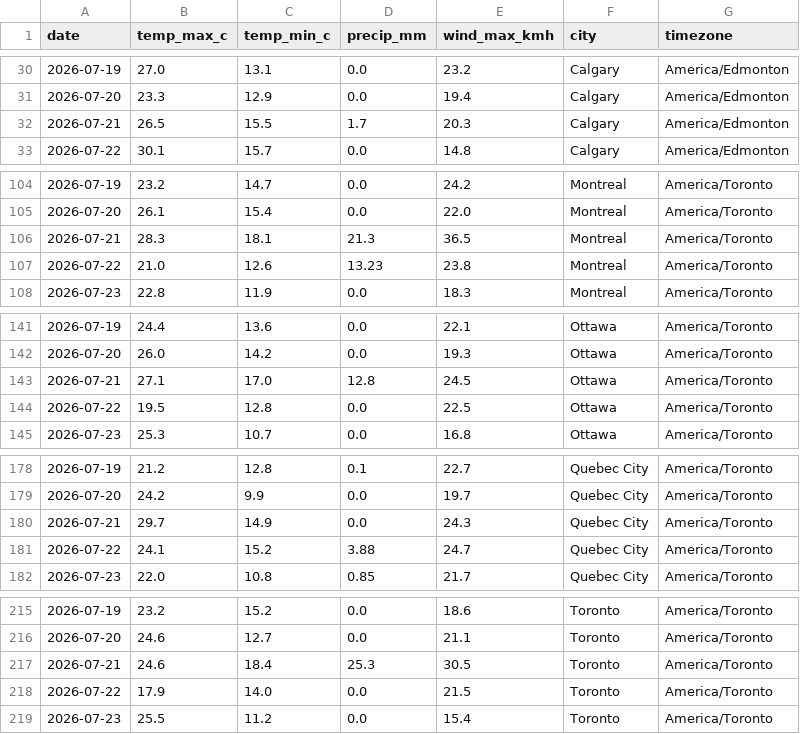
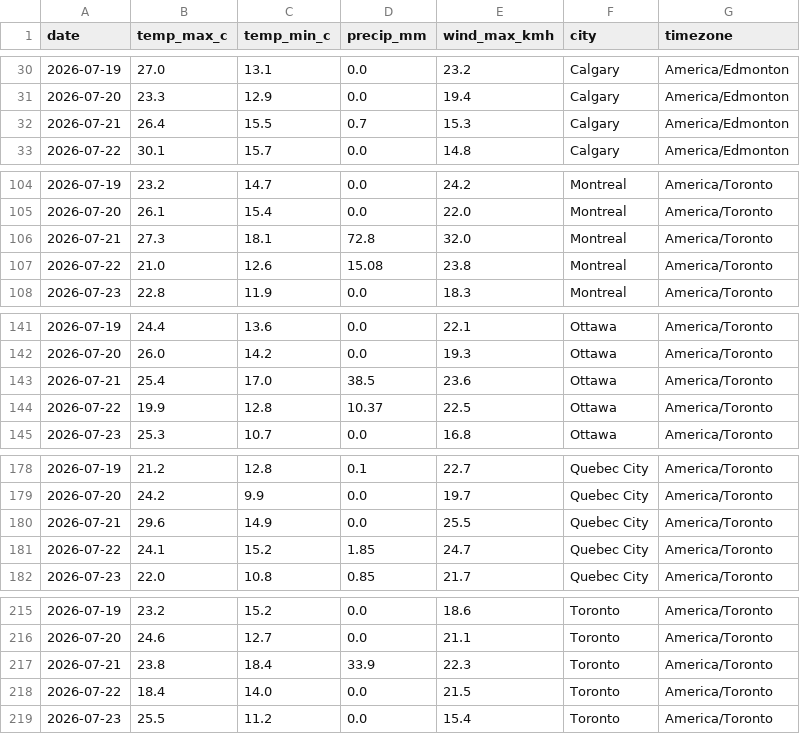
Before and after one commit to imran-ahmed377/weathertracker-ai, a CSV file: output/weather_daily.csv, drawn as a sheet; only a part is shown, gaps mark what is left out; the diff covers the shown part only.

```diff
--- a/output/weather_daily.csv
+++ b/output/weather_daily.csv
@@ -31,3 +31,3 @@ date,temp_max_c,temp_min_c,precip_mm,wind_max_kmh,city,timezone
 2026-07-20,23.3,12.9,0.0,19.4,Calgary,America/Edmonton
-2026-07-21,26.5,15.5,1.7,20.3,Calgary,America/Edmonton
+2026-07-21,26.4,15.5,0.7,15.3,Calgary,America/Edmonton
 2026-07-22,30.1,15.7,0.0,14.8,Calgary,America/Edmonton
@@ -105,4 +105,4 @@ date,temp_max_c,temp_min_c,precip_mm,wind_max_kmh,city,timezone
 2026-07-20,26.1,15.4,0.0,22.0,Montreal,America/Toronto
-2026-07-21,28.3,18.1,21.3,36.5,Montreal,America/Toronto
-2026-07-22,21.0,12.6,13.23,23.8,Montreal,America/Toronto
+2026-07-21,27.3,18.1,72.8,32.0,Montreal,America/Toronto
+2026-07-22,21.0,12.6,15.08,23.8,Montreal,America/Toronto
 2026-07-23,22.8,11.9,0.0,18.3,Montreal,America/Toronto
@@ -142,4 +142,4 @@ date,temp_max_c,temp_min_c,precip_mm,wind_max_kmh,city,timezone
 2026-07-20,26.0,14.2,0.0,19.3,Ottawa,America/Toronto
-2026-07-21,27.1,17.0,12.8,24.5,Ottawa,America/Toronto
-2026-07-22,19.5,12.8,0.0,22.5,Ottawa,America/Toronto
+2026-07-21,25.4,17.0,38.5,23.6,Ottawa,America/Toronto
+2026-07-22,19.9,12.8,10.37,22.5,Ottawa,America/Toronto
 2026-07-23,25.3,10.7,0.0,16.8,Ottawa,America/Toronto
@@ -179,4 +179,4 @@ date,temp_max_c,temp_min_c,precip_mm,wind_max_kmh,city,timezone
 2026-07-20,24.2,9.9,0.0,19.7,Quebec City,America/Toronto
-2026-07-21,29.7,14.9,0.0,24.3,Quebec City,America/Toronto
-2026-07-22,24.1,15.2,3.88,24.7,Quebec City,America/Toronto
+2026-07-21,29.6,14.9,0.0,25.5,Quebec City,America/Toronto
+2026-07-22,24.1,15.2,1.85,24.7,Quebec City,America/Toronto
 2026-07-23,22.0,10.8,0.85,21.7,Quebec City,America/Toronto
@@ -216,4 +216,4 @@ date,temp_max_c,temp_min_c,precip_mm,wind_max_kmh,city,timezone
 2026-07-20,24.6,12.7,0.0,21.1,Toronto,America/Toronto
-2026-07-21,24.6,18.4,25.3,30.5,Toronto,America/Toronto
-2026-07-22,17.9,14.0,0.0,21.5,Toronto,America/Toronto
+2026-07-21,23.8,18.4,33.9,22.3,Toronto,America/Toronto
+2026-07-22,18.4,14.0,0.0,21.5,Toronto,America/Toronto
 2026-07-23,25.5,11.2,0.0,15.4,Toronto,America/Toronto
```
Also changed, not shown: 4 edited cells elsewhere in this file, output/weather_observations.csv, 1 other file.
